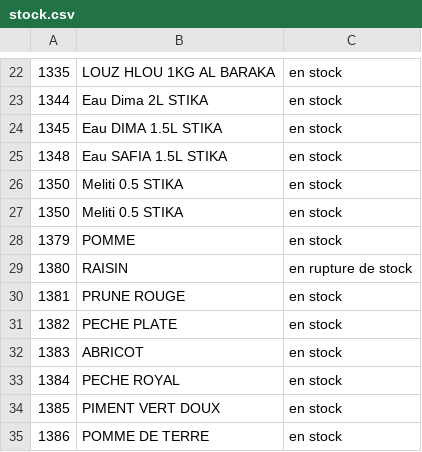
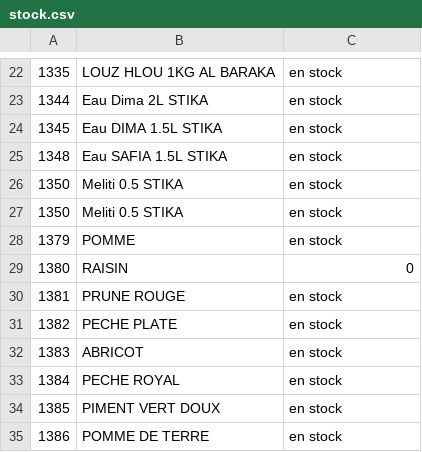
Before and after one commit to dituttitn-code/maxi-jdc-market, a CSV file: data/stock.csv, drawn as a sheet; only a part is shown, gaps mark what is left out; the diff names each change by its address in the sheet, - before the commit and + after, or states it on an @@ line.

Commit message:
Update RAISIN stock status to available

```diff
--- a/data/stock.csv
+++ b/data/stock.csv
-C29: en rupture de stock
+C29: 0
```
